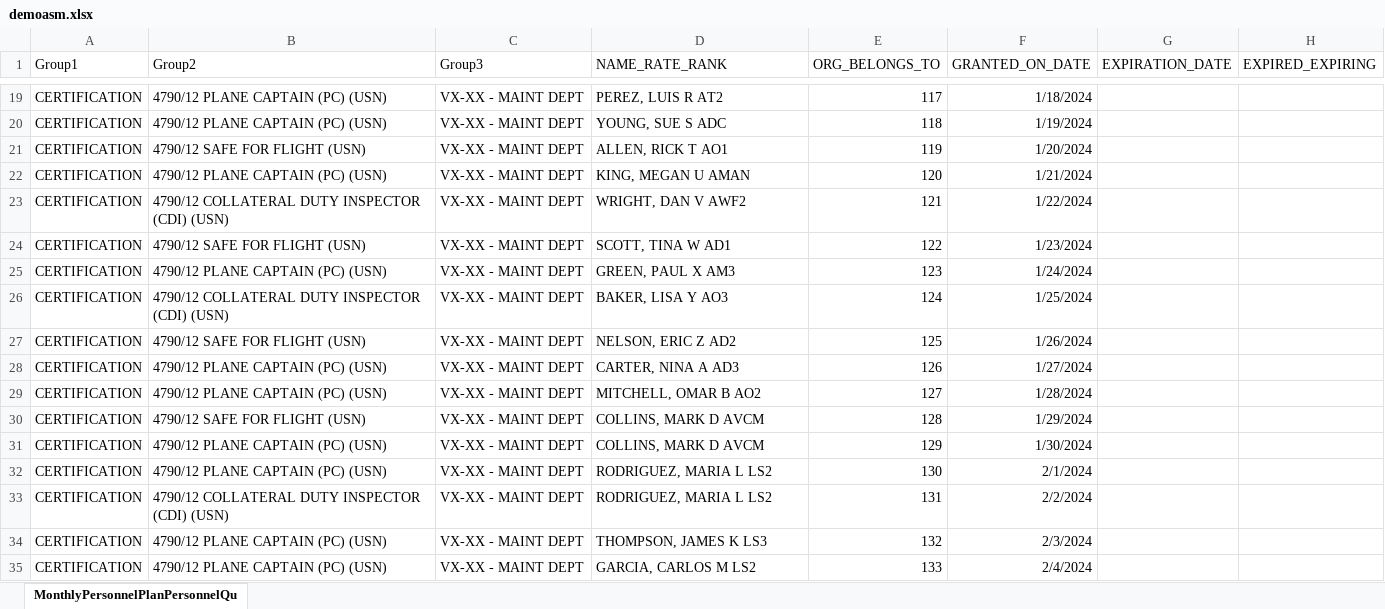
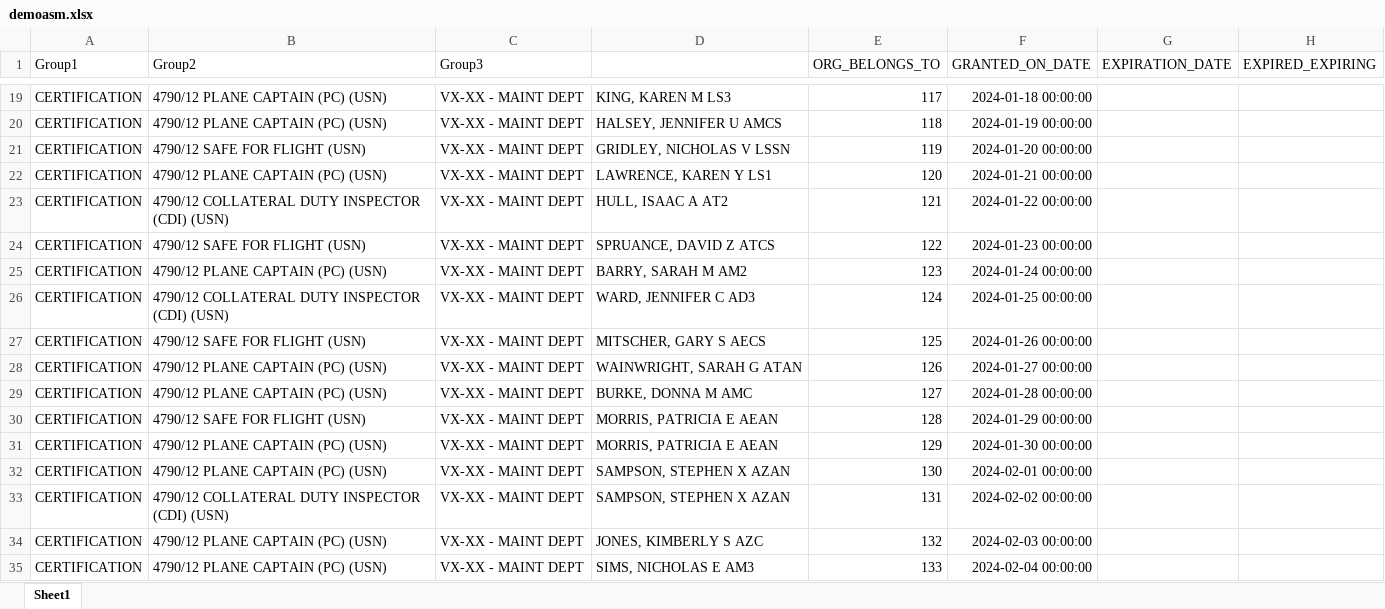
Before and after one commit to smythg4/roboamo, an Excel workbook: assets/demo/demoasm.xlsx, sheet Sheet1, drawn as a sheet; only a part is shown, gaps mark what is left out; values as stored, in another font and other column widths than the file's, no borders; the diff covers the shown part only; the diff names each change by its address in the sheet, - before the commit and + after, or states it on an @@ line.

```diff
--- a/assets/demo/demoasm.xlsx (sheet Sheet1)
+++ b/assets/demo/demoasm.xlsx (sheet Sheet1)
-sheet tab: MonthlyPersonnelPlanPersonnelQu
+sheet tab: Sheet1
-D1: NAME_RATE_RANK
+D1: (empty)
-D19: PEREZ, LUIS R AT2
+D19: KING, KAREN M LS3
-F19 (GRANTED_ON_DATE): 1/18/2024
+F19 (GRANTED_ON_DATE): 2024-01-18 00:00:00
-D20: YOUNG, SUE S ADC
+D20: HALSEY, JENNIFER U AMCS
-F20 (GRANTED_ON_DATE): 1/19/2024
+F20 (GRANTED_ON_DATE): 2024-01-19 00:00:00
-D21: ALLEN, RICK T AO1
+D21: GRIDLEY, NICHOLAS V LSSN
-F21 (GRANTED_ON_DATE): 1/20/2024
+F21 (GRANTED_ON_DATE): 2024-01-20 00:00:00
-D22: KING, MEGAN U AMAN
+D22: LAWRENCE, KAREN Y LS1
-F22 (GRANTED_ON_DATE): 1/21/2024
+F22 (GRANTED_ON_DATE): 2024-01-21 00:00:00
-D23: WRIGHT, DAN V AWF2
+D23: HULL, ISAAC A AT2
-F23 (GRANTED_ON_DATE): 1/22/2024
+F23 (GRANTED_ON_DATE): 2024-01-22 00:00:00
-D24: SCOTT, TINA W AD1
+D24: SPRUANCE, DAVID Z ATCS
-F24 (GRANTED_ON_DATE): 1/23/2024
+F24 (GRANTED_ON_DATE): 2024-01-23 00:00:00
-D25: GREEN, PAUL X AM3
+D25: BARRY, SARAH M AM2
-F25 (GRANTED_ON_DATE): 1/24/2024
+F25 (GRANTED_ON_DATE): 2024-01-24 00:00:00
-D26: BAKER, LISA Y AO3
+D26: WARD, JENNIFER C AD3
-F26 (GRANTED_ON_DATE): 1/25/2024
+F26 (GRANTED_ON_DATE): 2024-01-25 00:00:00
-D27: NELSON, ERIC Z AD2
+D27: MITSCHER, GARY S AECS
-F27 (GRANTED_ON_DATE): 1/26/2024
+F27 (GRANTED_ON_DATE): 2024-01-26 00:00:00
-D28: CARTER, NINA A AD3
+D28: WAINWRIGHT, SARAH G ATAN
-F28 (GRANTED_ON_DATE): 1/27/2024
+F28 (GRANTED_ON_DATE): 2024-01-27 00:00:00
-D29: MITCHELL, OMAR B AO2
+D29: BURKE, DONNA M AMC
-F29 (GRANTED_ON_DATE): 1/28/2024
+F29 (GRANTED_ON_DATE): 2024-01-28 00:00:00
-D30:D31: COLLINS, MARK D AVCM
+D30:D31: MORRIS, PATRICIA E AEAN
-F30 (GRANTED_ON_DATE): 1/29/2024
+F30 (GRANTED_ON_DATE): 2024-01-29 00:00:00
-F31 (GRANTED_ON_DATE): 1/30/2024
+F31 (GRANTED_ON_DATE): 2024-01-30 00:00:00
-D32:D33: RODRIGUEZ, MARIA L LS2
+D32:D33: SAMPSON, STEPHEN X AZAN
-F32 (GRANTED_ON_DATE): 2/1/2024
+F32 (GRANTED_ON_DATE): 2024-02-01 00:00:00
-F33 (GRANTED_ON_DATE): 2/2/2024
+F33 (GRANTED_ON_DATE): 2024-02-02 00:00:00
-D34: THOMPSON, JAMES K LS3
+D34: JONES, KIMBERLY S AZC
-F34 (GRANTED_ON_DATE): 2/3/2024
+F34 (GRANTED_ON_DATE): 2024-02-03 00:00:00
-D35: GARCIA, CARLOS M LS2
+D35: SIMS, NICHOLAS E AM3
-F35 (GRANTED_ON_DATE): 2/4/2024
+F35 (GRANTED_ON_DATE): 2024-02-04 00:00:00
```
Also changed, not shown: 107 edited cells elsewhere in this sheet, assets/demo/demofltmps.xlsx, 5 other files.
